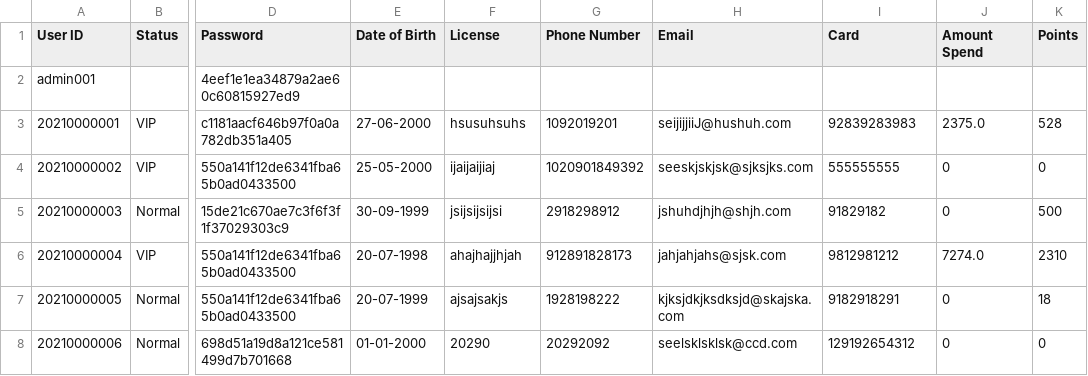
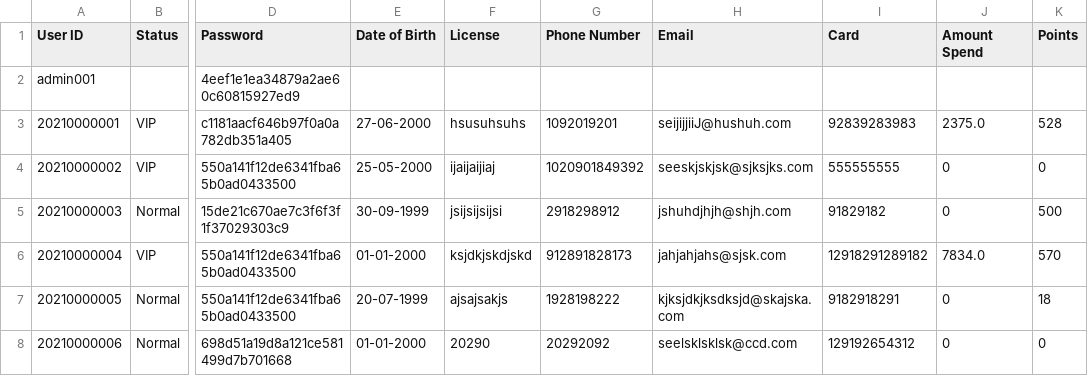
Before and after one commit to RabbitBear00/Car-Rental-System, a CSV file: Notes/clients.csv (was data/clients.csv), drawn as a sheet; only a part is shown, gaps mark what is left out; the diff names each change by its address in the sheet, - before the commit and + after, or states it on an @@ line.

```diff
--- a/data/clients.csv
+++ b/Notes/clients.csv
-E6 (Date of Birth): 20-07-1998
+E6 (Date of Birth): 01-01-2000
-F6 (License): ahajhajjhjah
+F6 (License): ksjdkjskdjskd
-I6 (Card): 9812981212
+I6 (Card): 12918291289182
-J6 (Amount Spend): 7274.0
+J6 (Amount Spend): 7834.0
-K6 (Points): 2310
+K6 (Points): 570
```
Also changed, not shown: Notes/cars_lists.csv, Notes/transactions.csv, 7 other files.
